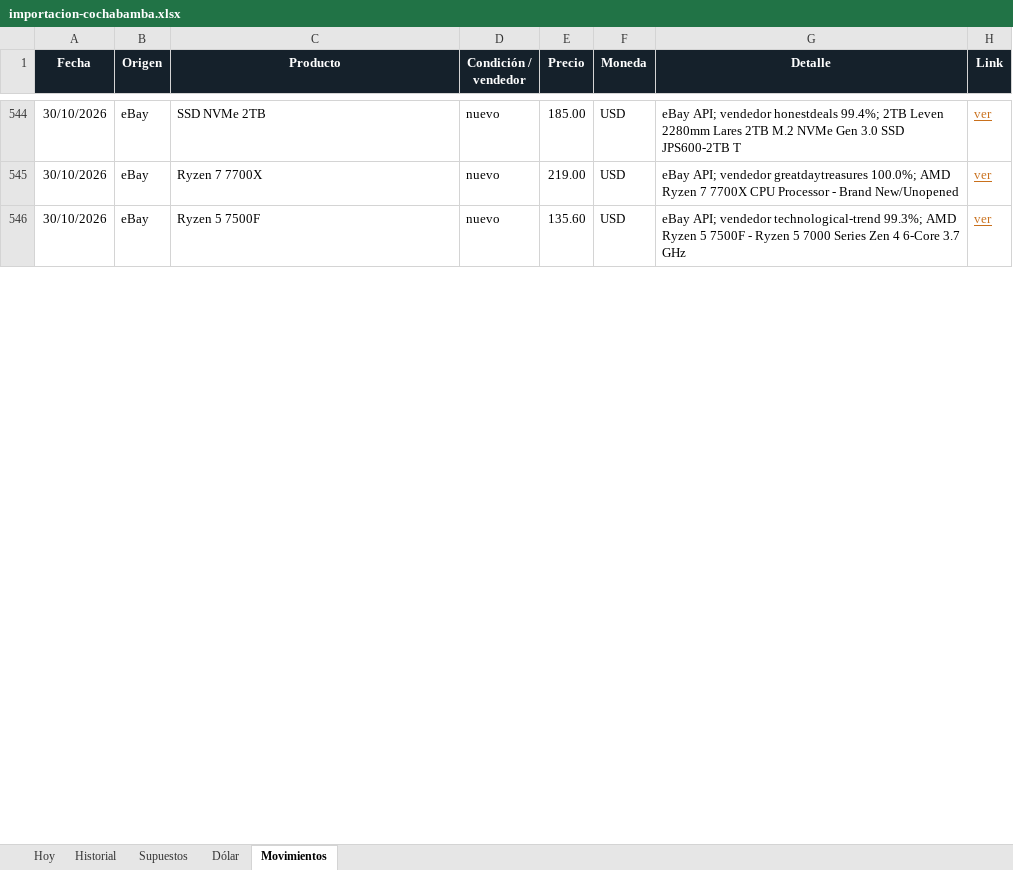
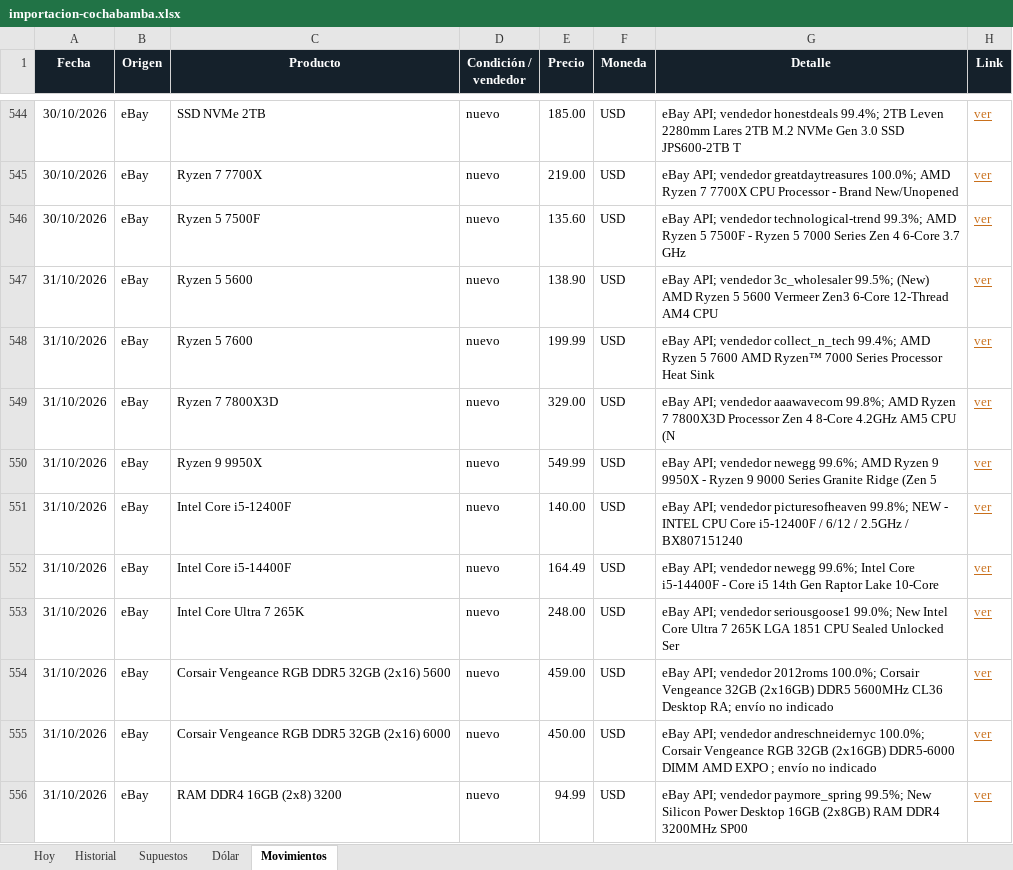
Before and after one commit to Santi491/Claude-, an Excel workbook: importacion-cochabamba.xlsx, sheet Movimientos, drawn as a sheet; only a part is shown, gaps mark what is left out; values as stored, in another font and other column widths than the file's, no borders; table styles not drawn; the diff covers the shown part only; the diff names each change by its address in the sheet, - before the commit and + after, or states it on an @@ line.

```diff
--- a/importacion-cochabamba.xlsx (sheet Movimientos)
+++ b/importacion-cochabamba.xlsx (sheet Movimientos)
+row 547: 31/10/2026 | eBay | Ryzen 5 5600 | nuevo | 138.90 | USD | eBay API; vendedor 3c_wholesaler 99.5%; (New) AMD Ryzen 5 5600 Vermeer Zen3 6-Core 12-Thread AM4 CPU | ver
+row 548: 31/10/2026 | eBay | Ryzen 5 7600 | nuevo | 199.99 | USD | eBay API; vendedor collect_n_tech 99.4%; AMD Ryzen 5 7600 AMD Ryzen™ 7000 Series Processor Heat Sink | ver
+row 549: 31/10/2026 | eBay | Ryzen 7 7800X3D | nuevo | 329.00 | USD | eBay API; vendedor aaawavecom 99.8%; AMD Ryzen 7 7800X3D Processor Zen 4 8-Core 4.2GHz AM5 CPU (N | ver
+row 550: 31/10/2026 | eBay | Ryzen 9 9950X | nuevo | 549.99 | USD | eBay API; vendedor newegg 99.6%; AMD Ryzen 9 9950X - Ryzen 9 9000 Series Granite Ridge (Zen 5 | ver
+row 551: 31/10/2026 | eBay | Intel Core i5-12400F | nuevo | 140.00 | USD | eBay API; vendedor picturesofheaven 99.8%; NEW - INTEL CPU Core i5-12400F / 6/12 / 2.5GHz / BX807151240 | ver
+row 552: 31/10/2026 | eBay | Intel Core i5-14400F | nuevo | 164.49 | USD | eBay API; vendedor newegg 99.6%; Intel Core i5-14400F - Core i5 14th Gen Raptor Lake 10-Core | ver
+row 553: 31/10/2026 | eBay | Intel Core Ultra 7 265K | nuevo | 248.00 | USD | eBay API; vendedor seriousgoose1 99.0%; New Intel Core Ultra 7 265K LGA 1851 CPU Sealed Unlocked Ser | ver
+row 554: 31/10/2026 | eBay | Corsair Vengeance RGB DDR5 32GB (2x16) 5600 | nuevo | 459.00 | USD | eBay API; vendedor 2012roms 100.0%; Corsair Vengeance 32GB (2x16GB) DDR5 5600MHz CL36 Desktop RA; envío no indicado | ver
+row 555: 31/10/2026 | eBay | Corsair Vengeance RGB DDR5 32GB (2x16) 6000 | nuevo | 450.00 | USD | eBay API; vendedor andreschneidernyc 100.0%; Corsair Vengeance RGB 32GB (2x16GB) DDR5-6000 DIMM AMD EXPO ; envío no indicado | ver
+row 556: 31/10/2026 | eBay | RAM DDR4 16GB (2x8) 3200 | nuevo | 94.99 | USD | eBay API; vendedor paymore_spring 99.5%; New Silicon Power Desktop 16GB (2x8GB) RAM DDR4 3200MHz SP00 | ver
```
Also changed, not shown: 80 added rows elsewhere in this sheet, sheet Historial, sheet Hoy, sheet Dólar, 7 other files.
